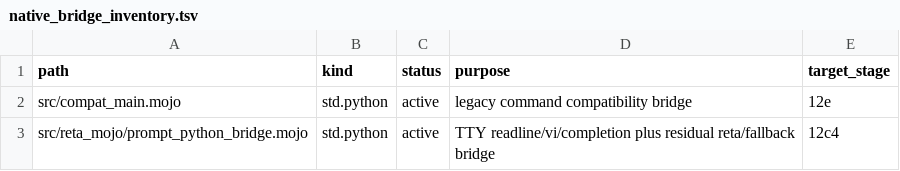
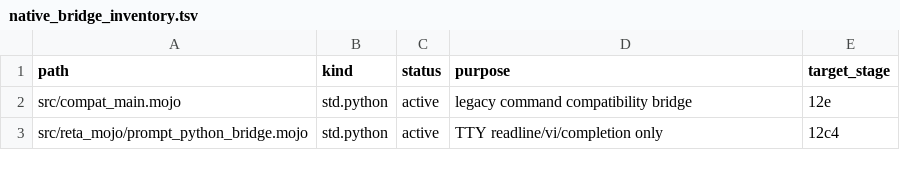
Before and after one commit to githubuser2000/reta_arch_mojo, a TSV file: assets/native_bridge_inventory.tsv, drawn as a sheet.

```diff
--- a/assets/native_bridge_inventory.tsv
+++ b/assets/native_bridge_inventory.tsv
@@ -2,2 +2,2 @@ path	kind	status	purpose	target_stage
 src/compat_main.mojo	std.python	active	legacy command compatibility bridge	12e
-src/reta_mojo/prompt_python_bridge.mojo	std.python	active	TTY readline/vi/completion plus residual reta/fallback bridge	12c4
+src/reta_mojo/prompt_python_bridge.mojo	std.python	active	TTY readline/vi/completion only	12c4
```
Also changed, not shown: 16 other files.
